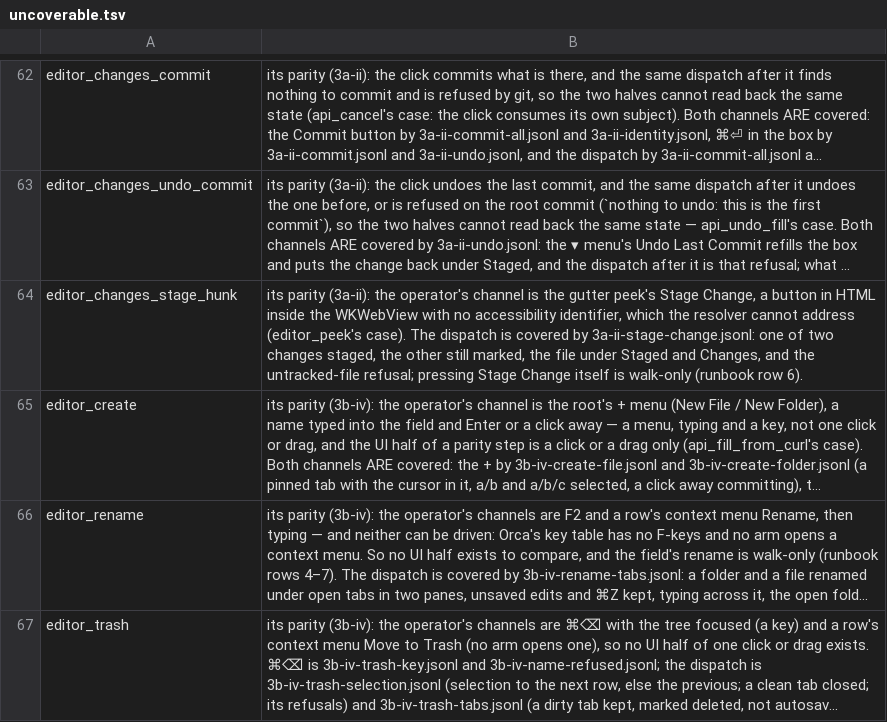
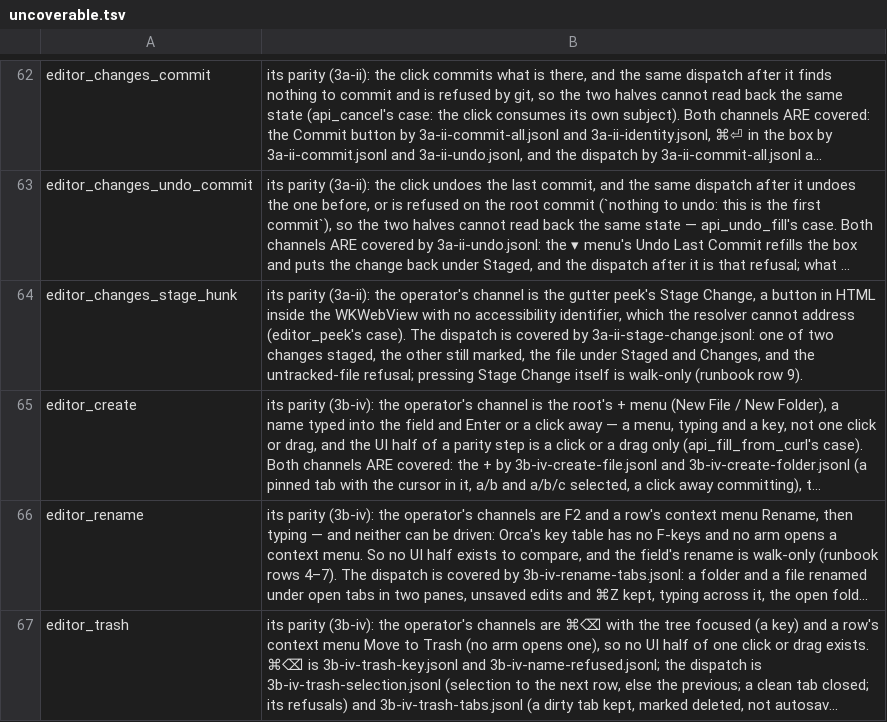
Before and after one commit to yehia-khalil/wakil, a TSV file: e2e/checks/uncoverable.tsv, drawn as a sheet; only a part is shown, gaps mark what is left out; long unchanged cells end in …; the diff names each change by its address in the sheet, - before the commit and + after, or states it on an @@ line.

Commit message:
3a-ii e2e: discard and Stage Change read git and the disk in a terminal; the stage_hunk redirect names runbook row 9

```diff
--- a/e2e/checks/uncoverable.tsv
+++ b/e2e/checks/uncoverable.tsv
-B64: …(runbook row 6).
+B64: …(runbook row 9).
```
Also changed, not shown: 2 other files.
